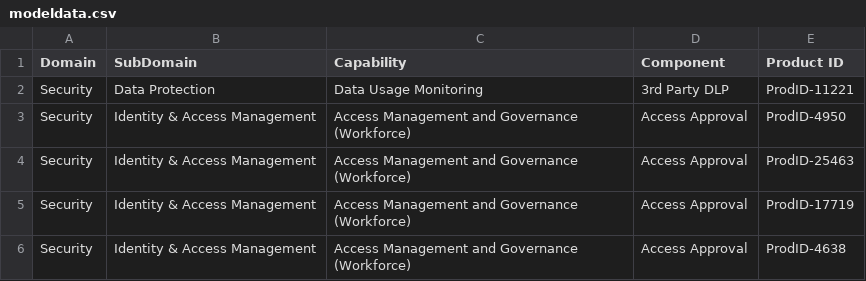
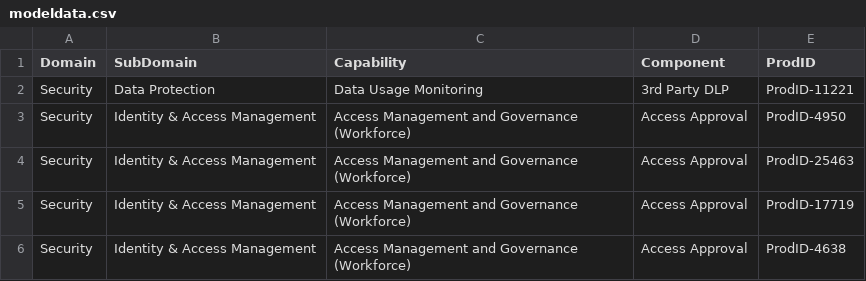
Before and after one commit to dmcdev/TRM, a CSV file: modeldata.csv, drawn as a sheet; only a part is shown.

```diff
--- a/modeldata.csv
+++ b/modeldata.csv
@@ -1,2 +1,2 @@
-Domain,SubDomain,Capability,Component,Product ID
+Domain,SubDomain,Capability,Component,ProdID
 Security,Data Protection,Data Usage Monitoring,3rd Party DLP,ProdID-11221
```
Also changed, not shown: 1 other file.
